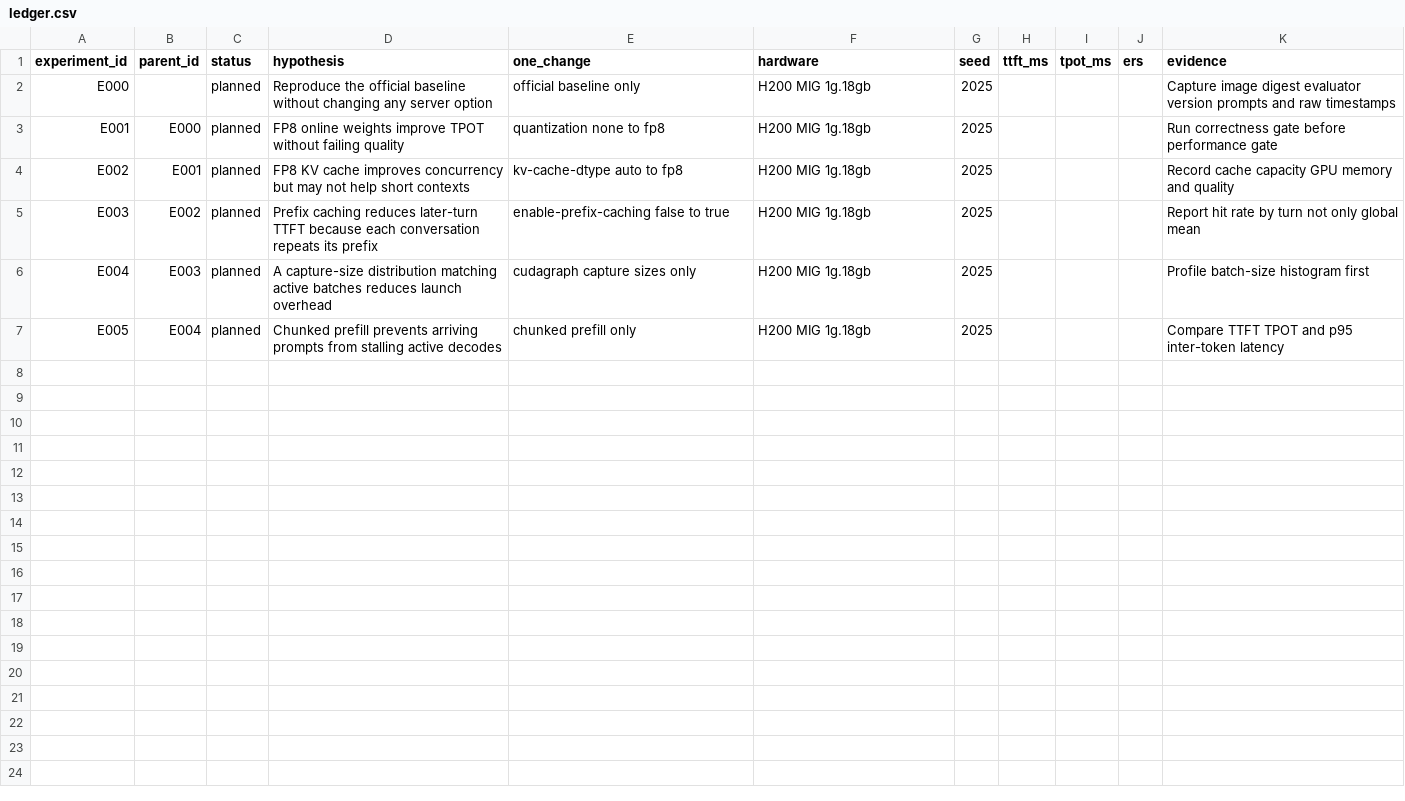
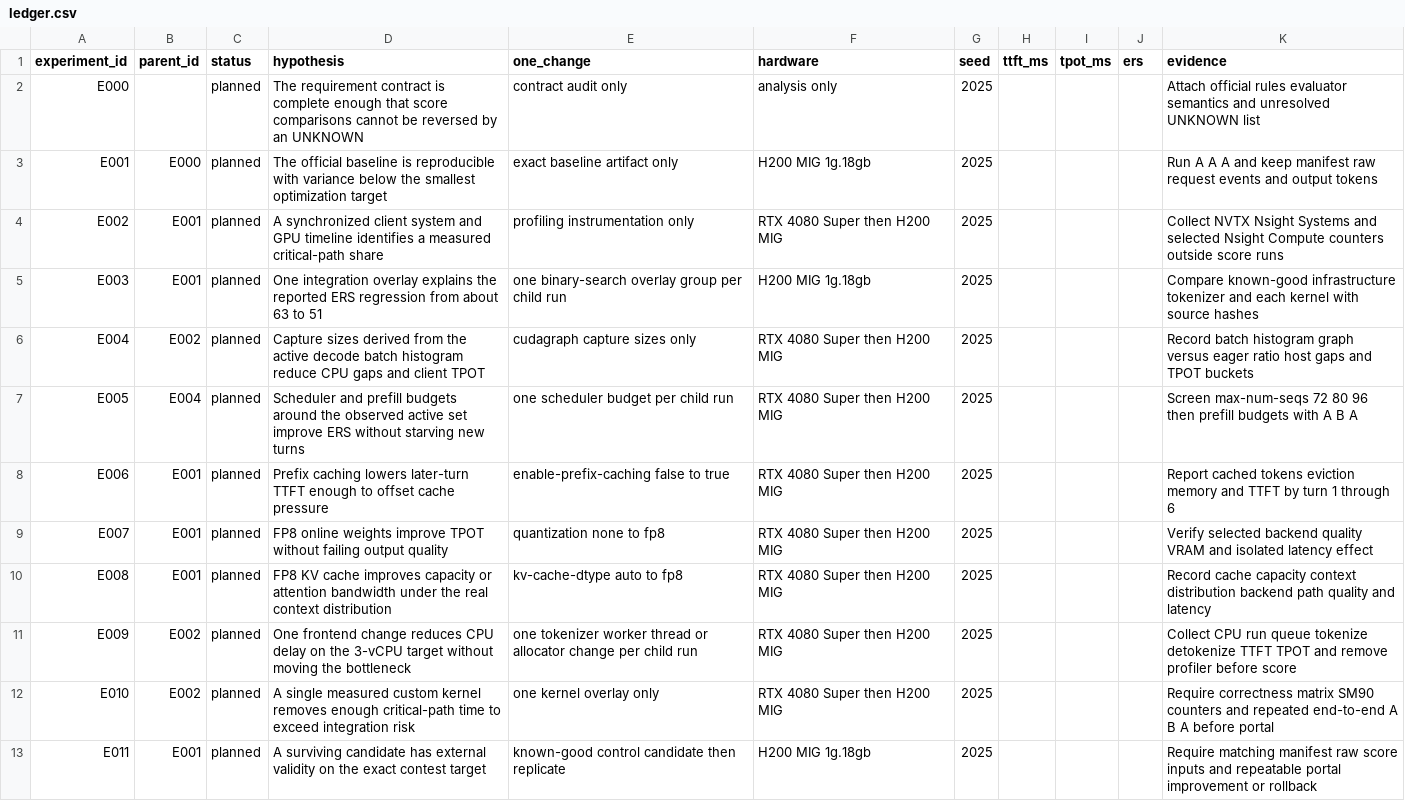
Before and after one commit to buicongnguyen/cuda-vllm-optimize, a CSV file: experiments/ledger.csv, drawn as a sheet.

Commit message:
Connect contest requirements to experiment backlog

```diff
--- a/experiments/ledger.csv
+++ b/experiments/ledger.csv
@@ -1,7 +1,13 @@
 experiment_id,parent_id,status,hypothesis,one_change,hardware,seed,ttft_ms,tpot_ms,ers,evidence
-E000,,planned,Reproduce the official baseline without changing any server option,official baseline only,H200 MIG 1g.18gb,2025,,,,Capture image digest evaluator version prompts and raw timestamps
-E001,E000,planned,FP8 online weights improve TPOT without failing quality,quantization none to fp8,H200 MIG 1g.18gb,2025,,,,Run correctness gate before performance gate
-E002,E001,planned,FP8 KV cache improves concurrency but may not help short contexts,kv-cache-dtype auto to fp8,H200 MIG 1g.18gb,2025,,,,Record cache capacity GPU memory and quality
-E003,E002,planned,Prefix caching reduces later-turn TTFT because each conversation repeats its prefix,enable-prefix-caching false to true,H200 MIG 1g.18gb,2025,,,,Report hit rate by turn not only global mean
-E004,E003,planned,A capture-size distribution matching active batches reduces launch overhead,cudagraph capture sizes only,H200 MIG 1g.18gb,2025,,,,Profile batch-size histogram first
-E005,E004,planned,Chunked prefill prevents arriving prompts from stalling active decodes,chunked prefill only,H200 MIG 1g.18gb,2025,,,,Compare TTFT TPOT and p95 inter-token latency
+E000,,planned,The requirement contract is complete enough that score comparisons cannot be reversed by an UNKNOWN,contract audit only,analysis only,2025,,,,Attach official rules evaluator semantics and unresolved UNKNOWN list
+E001,E000,planned,The official baseline is reproducible with variance below the smallest optimization target,exact baseline artifact only,H200 MIG 1g.18gb,2025,,,,Run A A A and keep manifest raw request events and output tokens
+E002,E001,planned,A synchronized client system and GPU timeline identifies a measured critical-path share,profiling instrumentation only,RTX 4080 Super then H200 MIG,2025,,,,Collect NVTX Nsight Systems and selected Nsight Compute counters outside score runs
+E003,E001,planned,One integration overlay explains the reported ERS regression from about 63 to 51,one binary-search overlay group per child run,H200 MIG 1g.18gb,2025,,,,Compare known-good infrastructure tokenizer and each kernel with source hashes
+E004,E002,planned,Capture sizes derived from the active decode batch histogram reduce CPU gaps and client TPOT,cudagraph capture sizes only,RTX 4080 Super then H200 MIG,2025,,,,Record batch histogram graph versus eager ratio host gaps and TPOT buckets
+E005,E004,planned,Scheduler and prefill budgets around the observed active set improve ERS without starving new turns,one scheduler budget per child run,RTX 4080 Super then H200 MIG,2025,,,,Screen max-num-seqs 72 80 96 then prefill budgets with A B A
+E006,E001,planned,Prefix caching lowers later-turn TTFT enough to offset cache pressure,enable-prefix-caching false to true,RTX 4080 Super then H200 MIG,2025,,,,Report cached tokens eviction memory and TTFT by turn 1 through 6
+E007,E001,planned,FP8 online weights improve TPOT without failing output quality,quantization none to fp8,RTX 4080 Super then H200 MIG,2025,,,,Verify selected backend quality VRAM and isolated latency effect
+E008,E001,planned,FP8 KV cache improves capacity or attention bandwidth under the real context distribution,kv-cache-dtype auto to fp8,RTX 4080 Super then H200 MIG,2025,,,,Record cache capacity context distribution backend path quality and latency
+E009,E002,planned,One frontend change reduces CPU delay on the 3-vCPU target without moving the bottleneck,one tokenizer worker thread or allocator change per child run,RTX 4080 Super then H200 MIG,2025,,,,Collect CPU run queue tokenize detokenize TTFT TPOT and remove profiler before score
+E010,E002,planned,A single measured custom kernel removes enough critical-path time to exceed integration risk,one kernel overlay only,RTX 4080 Super then H200 MIG,2025,,,,Require correctness matrix SM90 counters and repeated end-to-end A B A before portal
+E011,E001,planned,A surviving candidate has external validity on the exact contest target,known-good control candidate then replicate,H200 MIG 1g.18gb,2025,,,,Require matching manifest raw score inputs and repeatable portal improvement or rollback
```
Also changed, not shown: 10 other files.
